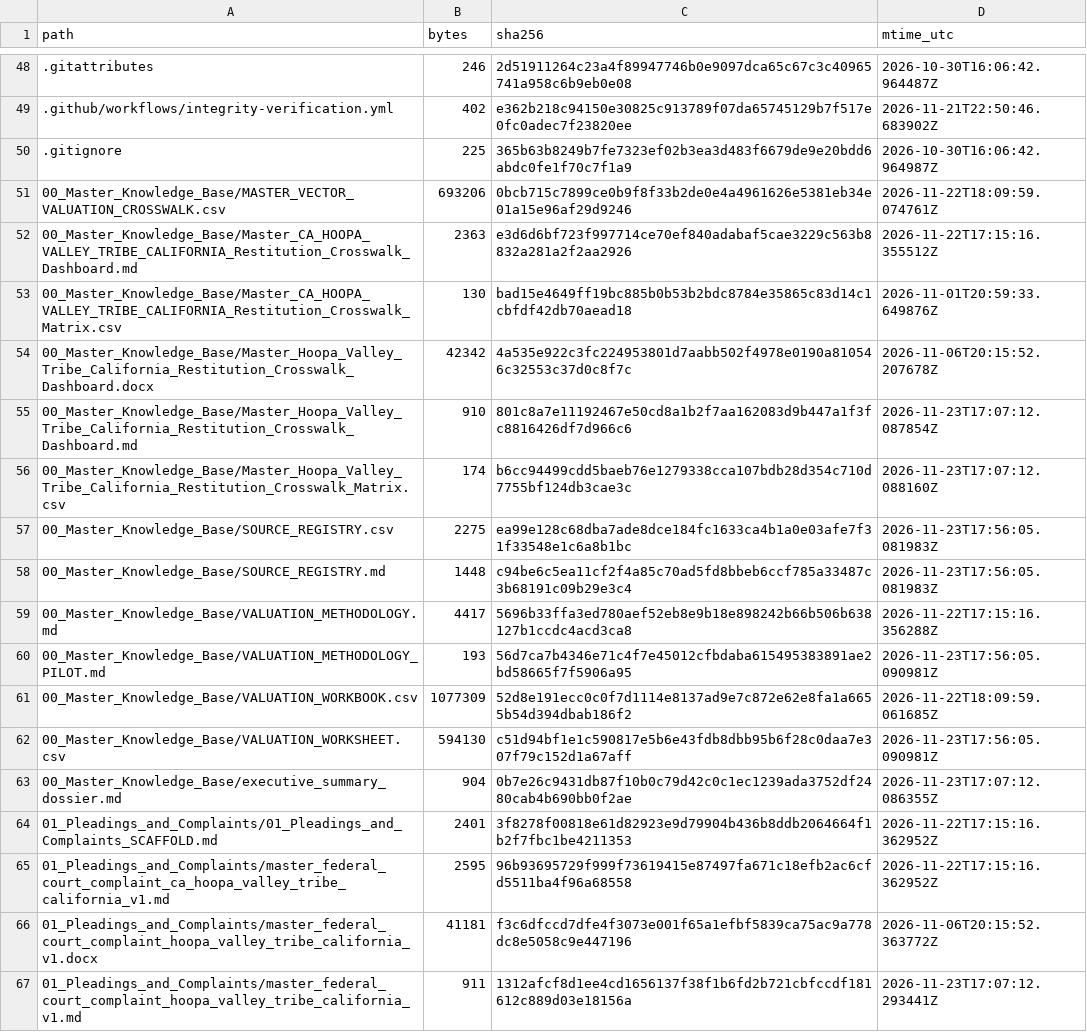
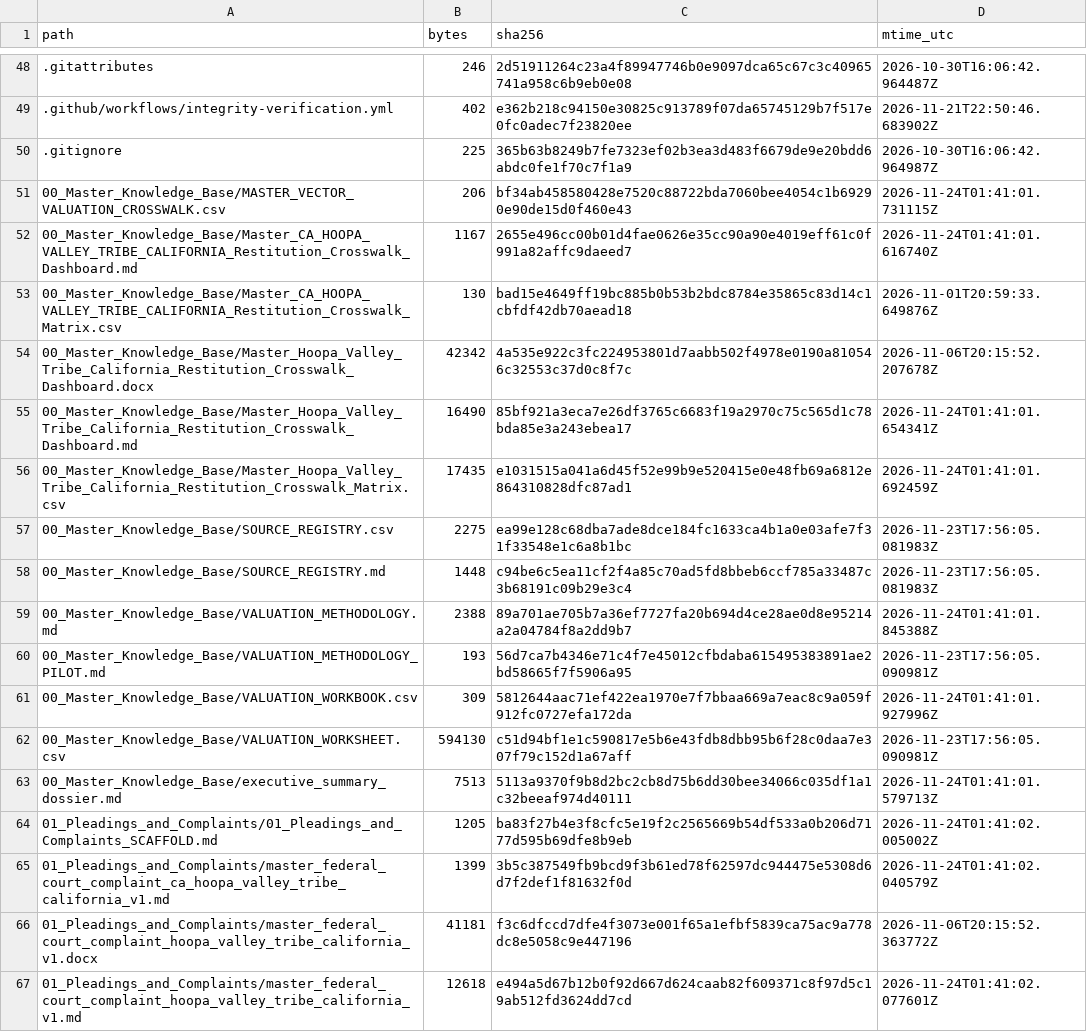
Before and after one commit to GlobalRestitutionAlliance/turtle-island-us-ca-hoopa-valley-tribe-california-master-litigation, a CSV file: 99_Archives_and_Manifests/MANIFEST_SHA256.csv, drawn as a sheet; only a part is shown, gaps mark what is left out; the diff covers the shown part only.

```diff
--- a/99_Archives_and_Manifests/MANIFEST_SHA256.csv
+++ b/99_Archives_and_Manifests/MANIFEST_SHA256.csv
@@ -50,18 +50,18 @@ path,bytes,sha256,mtime_utc
 .gitignore,225,365b63b8249b7fe7323ef02b3ea3d483f6679de9e20bdd6abdc0fe1f70c7f1a9,2026-10-30T16:06:42.964987Z
-00_Master_Knowledge_Base/MASTER_VECTOR_VALUATION_CROSSWALK.csv,693206,0bcb715c7899ce0b9f8f33b2de0e4a4961626e5381eb34e01a15e96af29d9246,2026-11-22T18:09:59.074761Z
-00_Master_Knowledge_Base/Master_CA_HOOPA_VALLEY_TRIBE_CALIFORNIA_Restitution_Crosswalk_Dashboard.md,2363,e3d6d6bf723f997714ce70ef840adabaf5cae3229c563b8832a281a2f2aa2926,2026-11-22T17:15:16.355512Z
+00_Master_Knowledge_Base/MASTER_VECTOR_VALUATION_CROSSWALK.csv,206,bf34ab458580428e7520c88722bda7060bee4054c1b69290e90de15d0f460e43,2026-11-24T01:41:01.731115Z
+00_Master_Knowledge_Base/Master_CA_HOOPA_VALLEY_TRIBE_CALIFORNIA_Restitution_Crosswalk_Dashboard.md,1167,2655e496cc00b01d4fae0626e35cc90a90e4019eff61c0f991a82affc9daeed7,2026-11-24T01:41:01.616740Z
 00_Master_Knowledge_Base/Master_CA_HOOPA_VALLEY_TRIBE_CALIFORNIA_Restitution_Crosswalk_Matrix.csv,130,bad15e4649ff19bc885b0b53b2bdc8784e35865c83d14c1cbfdf42db70aead18,2026-11-01T20:59:33.649876Z
 00_Master_Knowledge_Base/Master_Hoopa_Valley_Tribe_California_Restitution_Crosswalk_Dashboard.docx,42342,4a535e922c3fc224953801d7aabb502f4978e0190a810546c32553c37d0c8f7c,2026-11-06T20:15:52.207678Z
-00_Master_Knowledge_Base/Master_Hoopa_Valley_Tribe_California_Restitution_Crosswalk_Dashboard.md,910,801c8a7e11192467e50cd8a1b2f7aa162083d9b447a1f3fc8816426df7d966c6,2026-11-23T17:07:12.087854Z
-00_Master_Knowledge_Base/Master_Hoopa_Valley_Tribe_California_Restitution_Crosswalk_Matrix.csv,174,b6cc94499cdd5baeb76e1279338cca107bdb28d354c710d7755bf124db3cae3c,2026-11-23T17:07:12.088160Z
+00_Master_Knowledge_Base/Master_Hoopa_Valley_Tribe_California_Restitution_Crosswalk_Dashboard.md,16490,85bf921a3eca7e26df3765c6683f19a2970c75c565d1c78bda85e3a243ebea17,2026-11-24T01:41:01.654341Z
+00_Master_Knowledge_Base/Master_Hoopa_Valley_Tribe_California_Restitution_Crosswalk_Matrix.csv,17435,e1031515a041a6d45f52e99b9e520415e0e48fb69a6812e864310828dfc87ad1,2026-11-24T01:41:01.692459Z
 00_Master_Knowledge_Base/SOURCE_REGISTRY.csv,2275,ea99e128c68dba7ade8dce184fc1633ca4b1a0e03afe7f31f33548e1c6a8b1bc,2026-11-23T17:56:05.081983Z
 00_Master_Knowledge_Base/SOURCE_REGISTRY.md,1448,c94be6c5ea11cf2f4a85c70ad5fd8bbeb6ccf785a33487c3b68191c09b29e3c4,2026-11-23T17:56:05.081983Z
-00_Master_Knowledge_Base/VALUATION_METHODOLOGY.md,4417,5696b33ffa3ed780aef52eb8e9b18e898242b66b506b638127b1ccdc4acd3ca8,2026-11-22T17:15:16.356288Z
+00_Master_Knowledge_Base/VALUATION_METHODOLOGY.md,2388,89a701ae705b7a36ef7727fa20b694d4ce28ae0d8e95214a2a04784f8a2dd9b7,2026-11-24T01:41:01.845388Z
 00_Master_Knowledge_Base/VALUATION_METHODOLOGY_PILOT.md,193,56d7ca7b4346e71c4f7e45012cfbdaba615495383891ae2bd58665f7f5906a95,2026-11-23T17:56:05.090981Z
-00_Master_Knowledge_Base/VALUATION_WORKBOOK.csv,1077309,52d8e191ecc0c0f7d1114e8137ad9e7c872e62e8fa1a6655b54d394dbab186f2,2026-11-22T18:09:59.061685Z
+00_Master_Knowledge_Base/VALUATION_WORKBOOK.csv,309,5812644aac71ef422ea1970e7f7bbaa669a7eac8c9a059f912fc0727efa172da,2026-11-24T01:41:01.927996Z
 00_Master_Knowledge_Base/VALUATION_WORKSHEET.csv,594130,c51d94bf1e1c590817e5b6e43fdb8dbb95b6f28c0daa7e307f79c152d1a67aff,2026-11-23T17:56:05.090981Z
-00_Master_Knowledge_Base/executive_summary_dossier.md,904,0b7e26c9431db87f10b0c79d42c0c1ec1239ada3752df2480cab4b690bb0f2ae,2026-11-23T17:07:12.086355Z
-01_Pleadings_and_Complaints/01_Pleadings_and_Complaints_SCAFFOLD.md,2401,3f8278f00818e61d82923e9d79904b436b8ddb2064664f1b2f7fbc1be4211353,2026-11-22T17:15:16.362952Z
-01_Pleadings_and_Complaints/master_federal_court_complaint_ca_hoopa_valley_tribe_california_v1.md,2595,96b93695729f999f73619415e87497fa671c18efb2ac6cfd5511ba4f96a68558,2026-11-22T17:15:16.362952Z
+00_Master_Knowledge_Base/executive_summary_dossier.md,7513,5113a9370f9b8d2bc2cb8d75b6dd30bee34066c035df1a1c32beeaf974d40111,2026-11-24T01:41:01.579713Z
+01_Pleadings_and_Complaints/01_Pleadings_and_Complaints_SCAFFOLD.md,1205,ba83f27b4e3f8cfc5e19f2c2565669b54df533a0b206d7177d595b69dfe8b9eb,2026-11-24T01:41:02.005002Z
+01_Pleadings_and_Complaints/master_federal_court_complaint_ca_hoopa_valley_tribe_california_v1.md,1399,3b5c387549fb9bcd9f3b61ed78f62597dc944475e5308d6d7f2def1f81632f0d,2026-11-24T01:41:02.040579Z
 01_Pleadings_and_Complaints/master_federal_court_complaint_hoopa_valley_tribe_california_v1.docx,41181,f3c6dfccd7dfe4f3073e001f65a1efbf5839ca75ac9a778dc8e5058c9e447196,2026-11-06T20:15:52.363772Z
-01_Pleadings_and_Complaints/master_federal_court_complaint_hoopa_valley_tribe_california_v1.md,911,1312afcf8d1ee4cd1656137f38f1b6fd2b721cbfccdf181612c889d03e18156a,2026-11-23T17:07:12.293441Z
+01_Pleadings_and_Complaints/master_federal_court_complaint_hoopa_valley_tribe_california_v1.md,12618,e494a5d67b12b0f92d667d624caab82f609371c8f97d5c19ab512fd3624dd7cd,2026-11-24T01:41:02.077601Z
```
Also changed, not shown: 80 edited cells elsewhere in this file, 37 other files.
